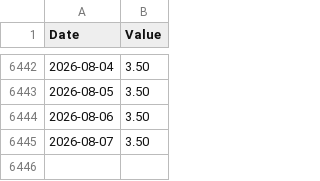
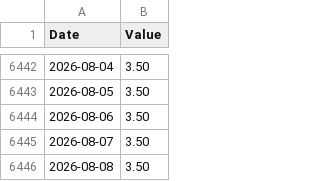
Before and after one commit to banana815/financial-info, a CSV file: FRED_DFEDTARL.csv, drawn as a sheet; only a part is shown, gaps mark what is left out.

```diff
--- a/FRED_DFEDTARL.csv
+++ b/FRED_DFEDTARL.csv
@@ -6445 +6445,2 @@ Date,Value
 2026-08-07,3.50
+2026-08-08,3.50
```
Also changed, not shown: DFF_federal_funds_effective_rate_daily.csv, FRED_DFEDTARU.csv, 1 other file.
